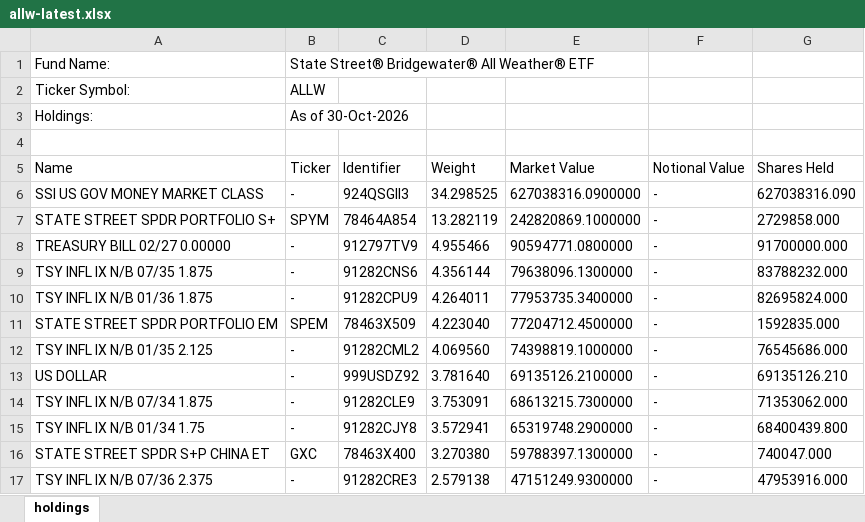
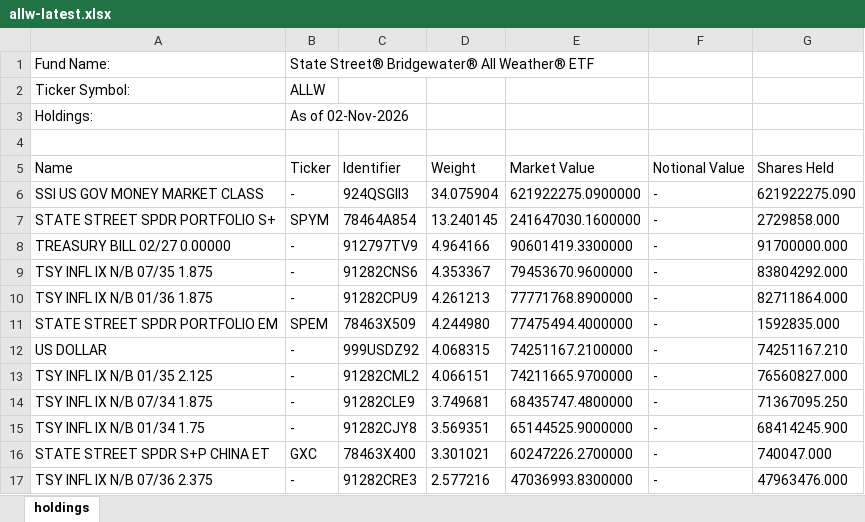
Before and after one commit to stahlan/allw-holdings-mirror, an Excel workbook: latest/allw-latest.xlsx, sheet holdings, drawn as a sheet; only a part is shown; values as stored, in another font and other column widths than the file's, no borders; removed rows and columns are numbered as before the commit, all else as after; the diff covers the shown part only; the diff names each change by its address in the sheet, - before the commit and + after, or states it on an @@ line.

```diff
--- a/latest/allw-latest.xlsx (sheet holdings)
+++ b/latest/allw-latest.xlsx (sheet holdings)
-B3 (Ticker): As of 30-Oct-2026
+B3 (Ticker): As of 02-Nov-2026
-D6 (Weight): 34.298525
+D6 (Weight): 34.075904
-E6 (Market Value): 627038316.0900000
+E6 (Market Value): 621922275.0900000
-G6 (Shares Held): 627038316.090
+G6 (Shares Held): 621922275.090
-D7 (Weight): 13.282119
+D7 (Weight): 13.240145
-E7 (Market Value): 242820869.1000000
+E7 (Market Value): 241647030.1600000
-D8 (Weight): 4.955466
+D8 (Weight): 4.964166
-E8 (Market Value): 90594771.0800000
+E8 (Market Value): 90601419.3300000
-D9 (Weight): 4.356144
+D9 (Weight): 4.353367
-E9 (Market Value): 79638096.1300000
+E9 (Market Value): 79453670.9600000
-G9 (Shares Held): 83788232.000
+G9 (Shares Held): 83804292.000
-D10 (Weight): 4.264011
+D10 (Weight): 4.261213
-E10 (Market Value): 77953735.3400000
+E10 (Market Value): 77771768.8900000
-G10 (Shares Held): 82695824.000
+G10 (Shares Held): 82711864.000
-D11 (Weight): 4.223040
+D11 (Weight): 4.244980
-E11 (Market Value): 77204712.4500000
+E11 (Market Value): 77475494.4000000
-row 12: TSY INFL IX N/B 01/35 2.125 | - | 91282CML2 | 4.069560 | 74398819.1000000 | - | 76545686.000
-D12 (Weight): 3.781640
+D12 (Weight): 4.068315
-E12 (Market Value): 69135126.2100000
+E12 (Market Value): 74251167.2100000
-G12 (Shares Held): 69135126.210
+G12 (Shares Held): 74251167.210
+row 13: TSY INFL IX N/B 01/35 2.125 | - | 91282CML2 | 4.066151 | 74211665.9700000 | - | 76560827.000
-D14 (Weight): 3.753091
+D14 (Weight): 3.749681
-E14 (Market Value): 68613215.7300000
+E14 (Market Value): 68435747.4800000
-G14 (Shares Held): 71353062.000
+G14 (Shares Held): 71367095.250
-D15 (Weight): 3.572941
+D15 (Weight): 3.569351
-E15 (Market Value): 65319748.2900000
+E15 (Market Value): 65144525.9000000
-G15 (Shares Held): 68400439.800
+G15 (Shares Held): 68414245.900
-D16 (Weight): 3.270380
+D16 (Weight): 3.301021
-E16 (Market Value): 59788397.1300000
+E16 (Market Value): 60247226.2700000
-D17 (Weight): 2.579138
+D17 (Weight): 2.577216
-E17 (Market Value): 47151249.9300000
+E17 (Market Value): 47036993.8300000
-G17 (Shares Held): 47953916.000
+G17 (Shares Held): 47963476.000
```
Also changed, not shown: 4 added rows, 4 removed rows and 74 edited cells elsewhere in this sheet, 2 other files.
